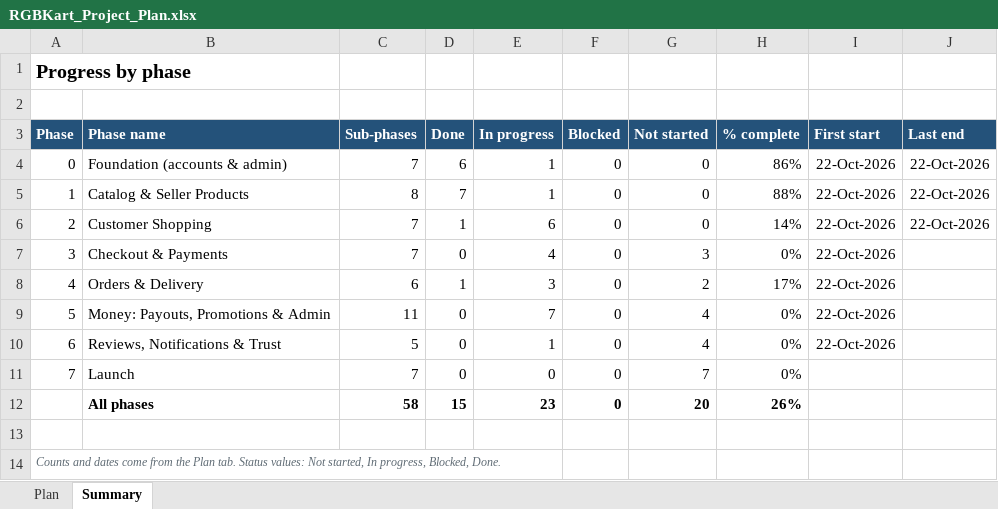
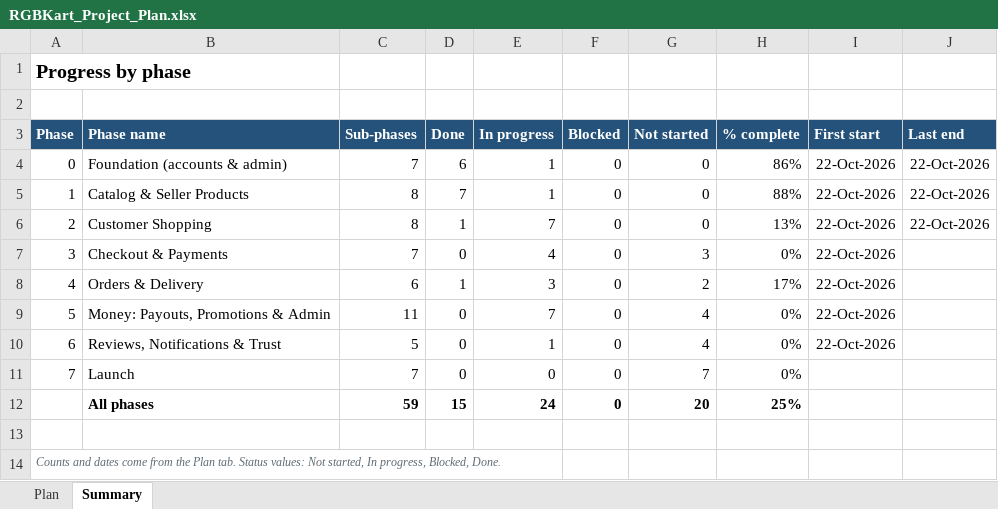
Before and after one commit to hkmanik/rgbkart-cloude, an Excel workbook: docs/RGBKart_Project_Plan.xlsx, sheet Summary, drawn as a sheet; values as stored, in another font and other column widths than the file's, no borders; conditional formats not drawn; the diff names each change by its address in the sheet, - before the commit and + after, or states it on an @@ line.

```diff
--- a/docs/RGBKart_Project_Plan.xlsx (sheet Summary)
+++ b/docs/RGBKart_Project_Plan.xlsx (sheet Summary)
-C6 (Sub-phases): 7
+C6 (Sub-phases): 8
-E6 (In progress): 6
+E6 (In progress): 7
-H6 (% complete): 14%
+H6 (% complete): 13%
-C12 (Sub-phases): 58
+C12 (Sub-phases): 59
-E12 (In progress): 23
+E12 (In progress): 24
-H12 (% complete): 26%
+H12 (% complete): 25%
```
Also changed, not shown: sheet Plan, formulas that keep their value, 20 other files.
